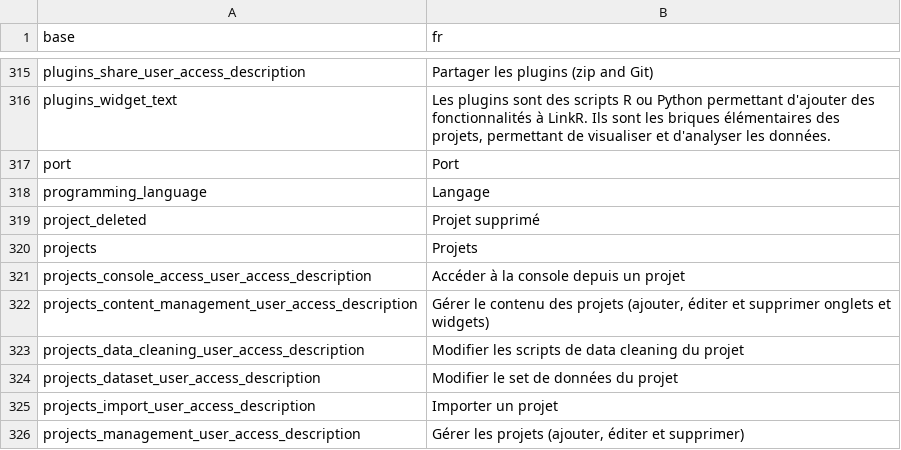
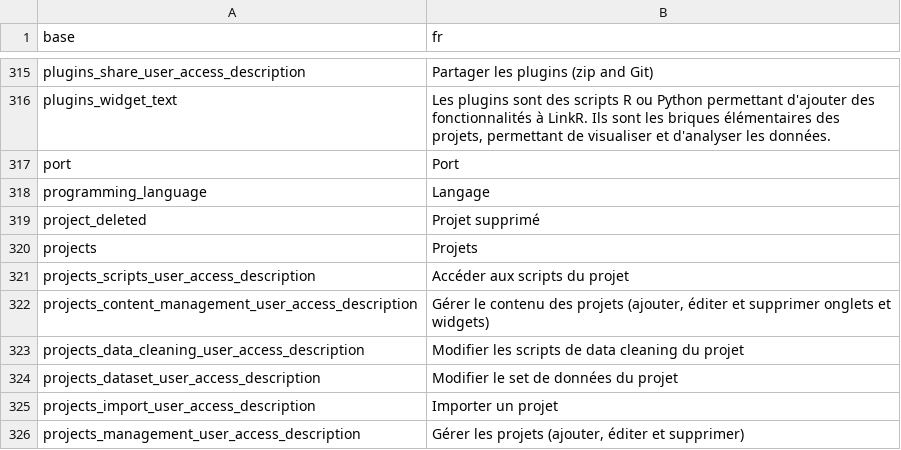
Before and after one commit to BorisDelange/LinkR, a CSV file: inst/translations/translation_fr.csv, drawn as a sheet; only a part is shown, gaps mark what is left out; removed rows and columns are numbered as before the commit, all else as after; the diff names each change by its address in the sheet, - before the commit and + after, or states it on an @@ line.

Commit message:
Create user accesses for project files (#147)

```diff
--- a/inst/translations/translation_fr.csv
+++ b/inst/translations/translation_fr.csv
-row 321: projects_console_access_user_access_description | Accéder à la console depuis un projet
+row 321: projects_scripts_user_access_description | Accéder aux scripts du projet
```
Also changed, not shown: inst/translations/translation_en.csv, 3 other files.
